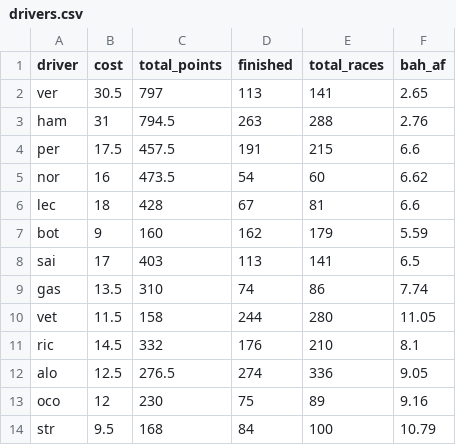
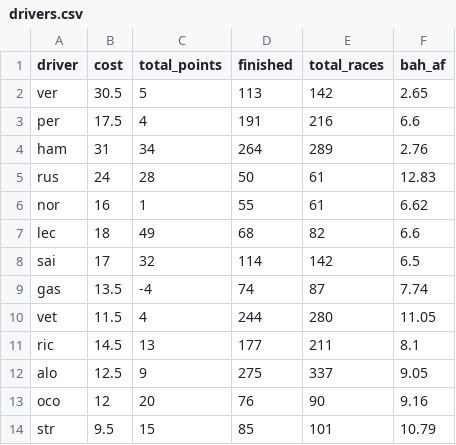
Before and after one commit to manpreet1994/f1-fantasy-combinator, a CSV file: drivers.csv, drawn as a sheet; only a part is shown; the diff covers the shown part only.

```diff
--- a/drivers.csv
+++ b/drivers.csv
@@ -1,14 +1,14 @@
 driver,cost,total_points,finished,total_races,bah_af
-ver,30.5,797,113,141,2.65
-ham,31,794.5,263,288,2.76
-per,17.5,457.5,191,215,6.6
-nor,16,473.5,54,60,6.62
-lec,18,428,67,81,6.6
-bot,9,160,162,179,5.59
-sai,17,403,113,141,6.5
-gas,13.5,310,74,86,7.74
-vet,11.5,158,244,280,11.05
-ric,14.5,332,176,210,8.1
-alo,12.5,276.5,274,336,9.05
-oco,12,230,75,89,9.16
-str,9.5,168,84,100,10.79
+ver,30.5,5,113,142,2.65
+per,17.5,4,191,216,6.6
+ham,31,34,264,289,2.76
+rus,24,28,50,61,12.83
+nor,16,1,55,61,6.62
+lec,18,49,68,82,6.6
+sai,17,32,114,142,6.5
+gas,13.5,-4,74,87,7.74
+vet,11.5,4,244,280,11.05
+ric,14.5,13,177,211,8.1
+alo,12.5,9,275,337,9.05
+oco,12,20,76,90,9.16
+str,9.5,15,85,101,10.79
```
Also changed, not shown: 1 added row, 1 removed row and 17 edited cells elsewhere in this file, 1 other file.
